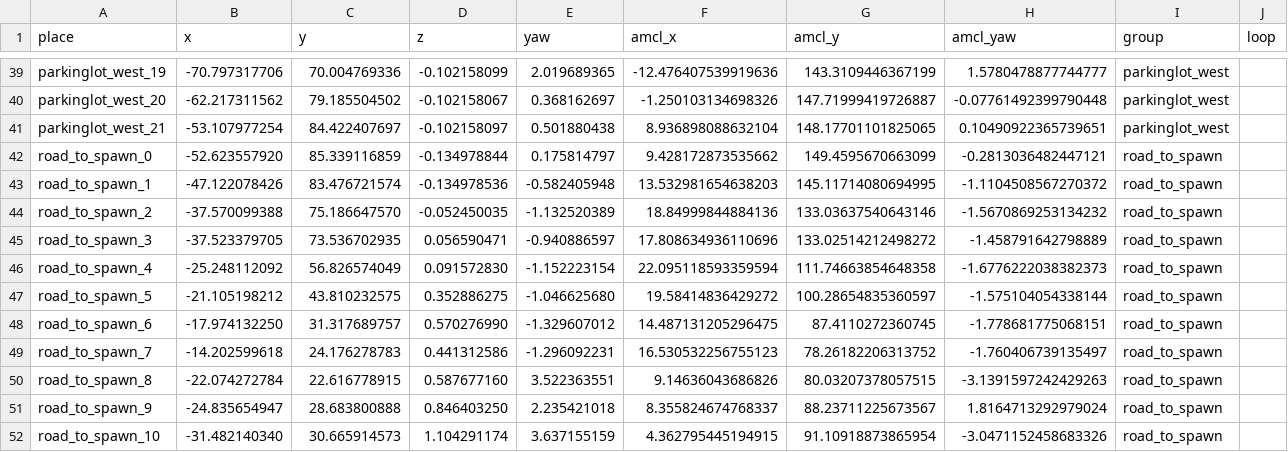
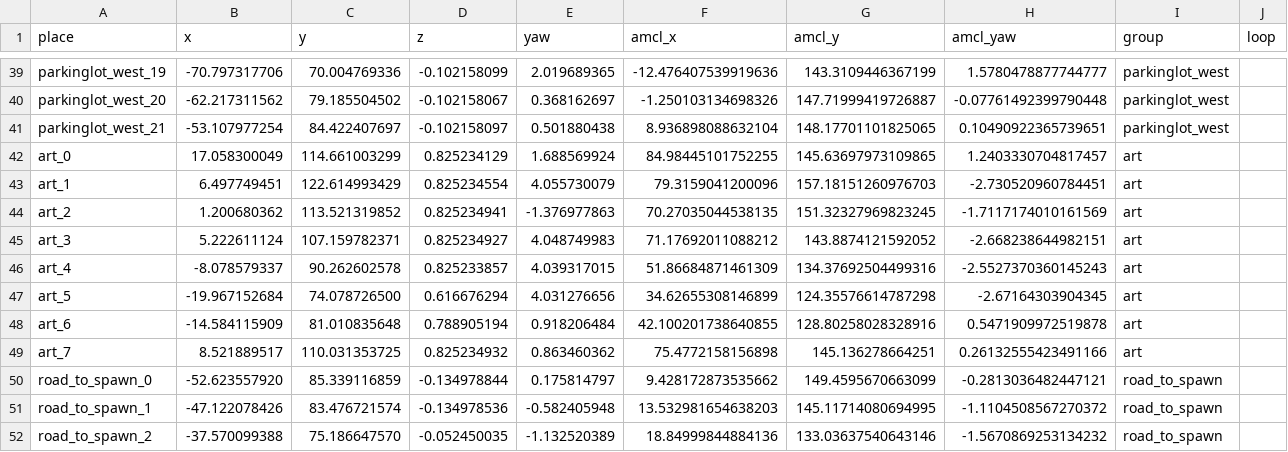
Before and after one commit to Lobbeb/Master_Thesis, a CSV file: maps/waypoints_baylands_groups.csv, drawn as a sheet; only a part is shown, gaps mark what is left out; the shorter side is filled out with more unchanged rows.

Commit message:
Update configuration files and dataset synchronization logic
- Set `publish_debug_topics` to true in `run_follow_defaults.yaml` for enhanced debugging.
- Enable `use_current_altitude` in `visual_actuation_bridge` to improve altitude handling.
- Modify RViz configuration files (`follow_uav.rviz` and `waypoints_testing.rviz`) to adjust display settings, add new visual elements, and update topic subscriptions.
- Enhance `sync_check.py` to include a new `--prune-incomplete` option for deleting incomplete image stems and their associated files.
- Improve orphan file handling in `sync_check.py` to ensure better dataset integrity.
- Adjust `LeaderDatasetCollector` to change the default capture frequency from 0.5 Hz to 0.25 Hz for more frequent data collection.

```diff
--- a/maps/waypoints_baylands_groups.csv
+++ b/maps/waypoints_baylands_groups.csv
@@ -41,2 +41,10 @@ parkinglot_west_20,-62.217311562,79.185504502,-0.102158067,0.368162697,-1.250103
 parkinglot_west_21,-53.107977254,84.422407697,-0.102158097,0.501880438,8.936898088632104,148.17701101825065,0.10490922365739651,parkinglot_west,
+art_0,17.058300049,114.661003299,0.825234129,1.688569924,84.98445101752255,145.63697973109865,1.2403330704817457,art,
+art_1,6.497749451,122.614993429,0.825234554,4.055730079,79.3159041200096,157.18151260976703,-2.730520960784451,art,
+art_2,1.200680362,113.521319852,0.825234941,-1.376977863,70.27035044538135,151.32327969823245,-1.7117174010161569,art,
+art_3,5.222611124,107.159782371,0.825234927,4.048749983,71.17692011088212,143.8874121592052,-2.668238644982151,art,
+art_4,-8.078579337,90.262602578,0.825233857,4.039317015,51.86684871461309,134.37692504499316,-2.5527370360145243,art,
+art_5,-19.967152684,74.078726500,0.616676294,4.031276656,34.62655308146899,124.35576614787298,-2.67164303904345,art,
+art_6,-14.584115909,81.010835648,0.788905194,0.918206484,42.100201738640855,128.80258028328916,0.5471909972519878,art,
+art_7,8.521889517,110.031353725,0.825234932,0.863460362,75.4772158156898,145.136278664251,0.26132555423491166,art,
 road_to_spawn_0,-52.623557920,85.339116859,-0.134978844,0.175814797,9.428172873535662,149.4595670663099,-0.2813036482447121,road_to_spawn,
```
Also changed, not shown: 25 other files.
